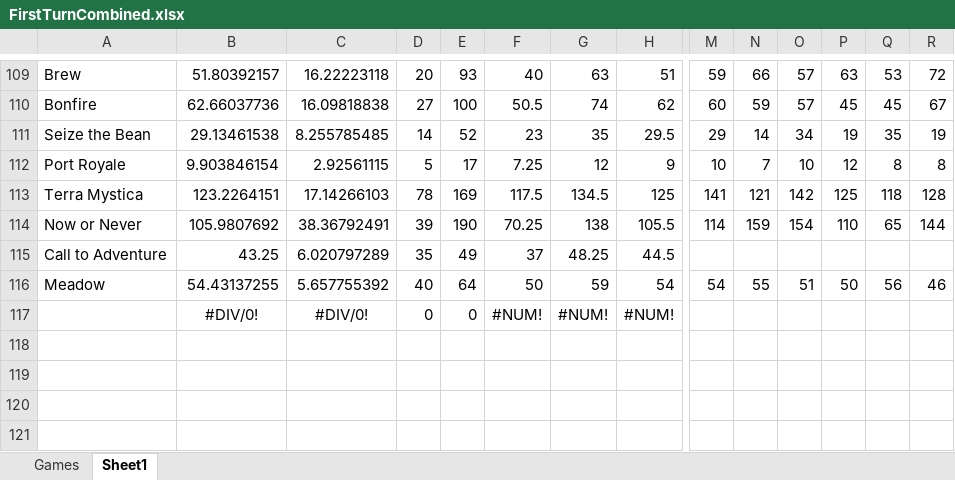
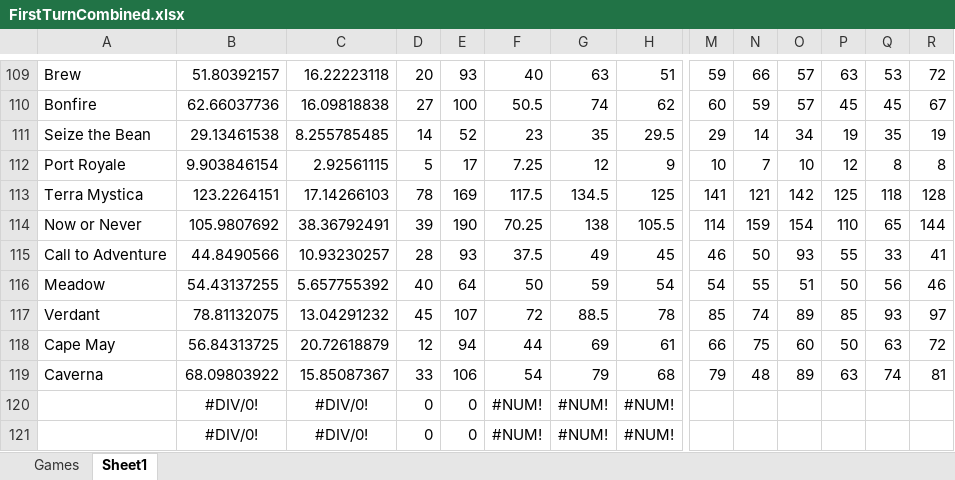
Before and after one commit to PNJaenichen/PNJaenichen.github.io, an Excel workbook: projects/firstTurnData/FirstTurnCombined.xlsx, sheet Sheet1, drawn as a sheet; only a part is shown, gaps mark what is left out; values as stored, in another font and other column widths than the file's, no borders; rows hold the shown columns only; the diff covers the shown part only; the diff names each change by its address in the sheet, - before the commit and + after, or states it on an @@ line.

```diff
--- a/projects/firstTurnData/FirstTurnCombined.xlsx (sheet Sheet1)
+++ b/projects/firstTurnData/FirstTurnCombined.xlsx (sheet Sheet1)
-B115: 43.25
+B115: 44.8490566
-C115: 6.020797289
+C115: 10.93230257
-D115: 35
+D115: 28
-E115: 49
+E115: 93
-F115: 37
+F115: 37.5
-G115: 48.25
+G115: 49
-H115: 44.5
+H115: 45
-M115: (empty)
+M115: 46
-N115: (empty)
+N115: 50
-O115: (empty)
+O115: 93
-P115: (empty)
+P115: 55
-Q115: (empty)
+Q115: 33
-R115: (empty)
+R115: 41
+row 117: Verdant | 78.81132075 | 13.04291232 | 45 | 107 | 72 | 88.5 | 78 | 85 | 74 | 89 | 85 | 93 | 97
+row 118: Cape May | 56.84313725 | 20.72618879 | 12 | 94 | 44 | 69 | 61 | 66 | 75 | 60 | 50 | 63 | 72
+row 119: Caverna | 68.09803922 | 15.85087367 | 33 | 106 | 54 | 79 | 68 | 79 | 48 | 89 | 63 | 74 | 81
+row 120:  | #DIV/0! | #DIV/0! | 0 | 0 | #NUM! | #NUM! | #NUM!
```
Also changed, not shown: 43 edited cells elsewhere in this sheet, sheet Games.
